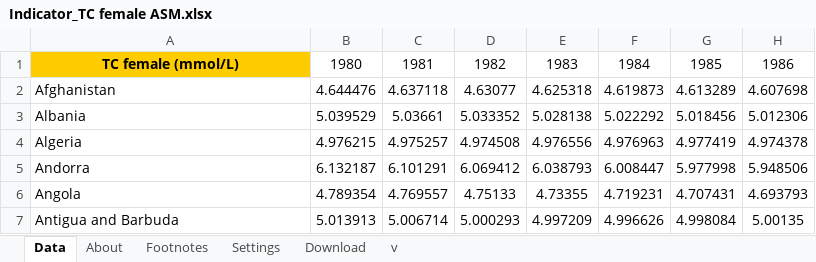
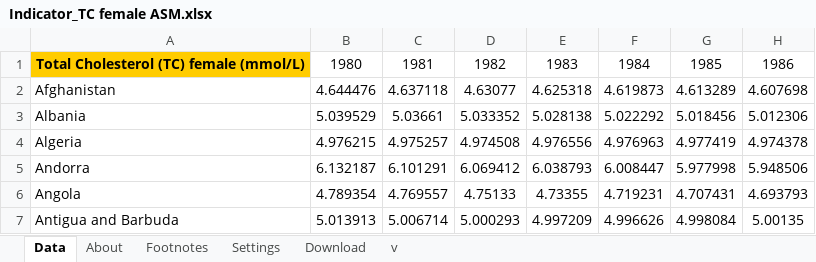
Before and after one commit to MakeYourOwnPizza/DataAnalysiswithRUdacity, an Excel workbook: lesson3/Indicator_TC female ASM.xlsx, sheet Data, drawn as a sheet; only a part is shown; values as stored, in another font and other column widths than the file's, no borders; the diff names each change by its address in the sheet, - before the commit and + after, or states it on an @@ line.

Commit message:
lesson 6

```diff
--- a/lesson3/Indicator_TC female ASM.xlsx (sheet Data)
+++ b/lesson3/Indicator_TC female ASM.xlsx (sheet Data)
-A1: TC female (mmol/L)
+A1: Total Cholesterol (TC) female (mmol/L)
```
Also changed, not shown: 6 other files.
